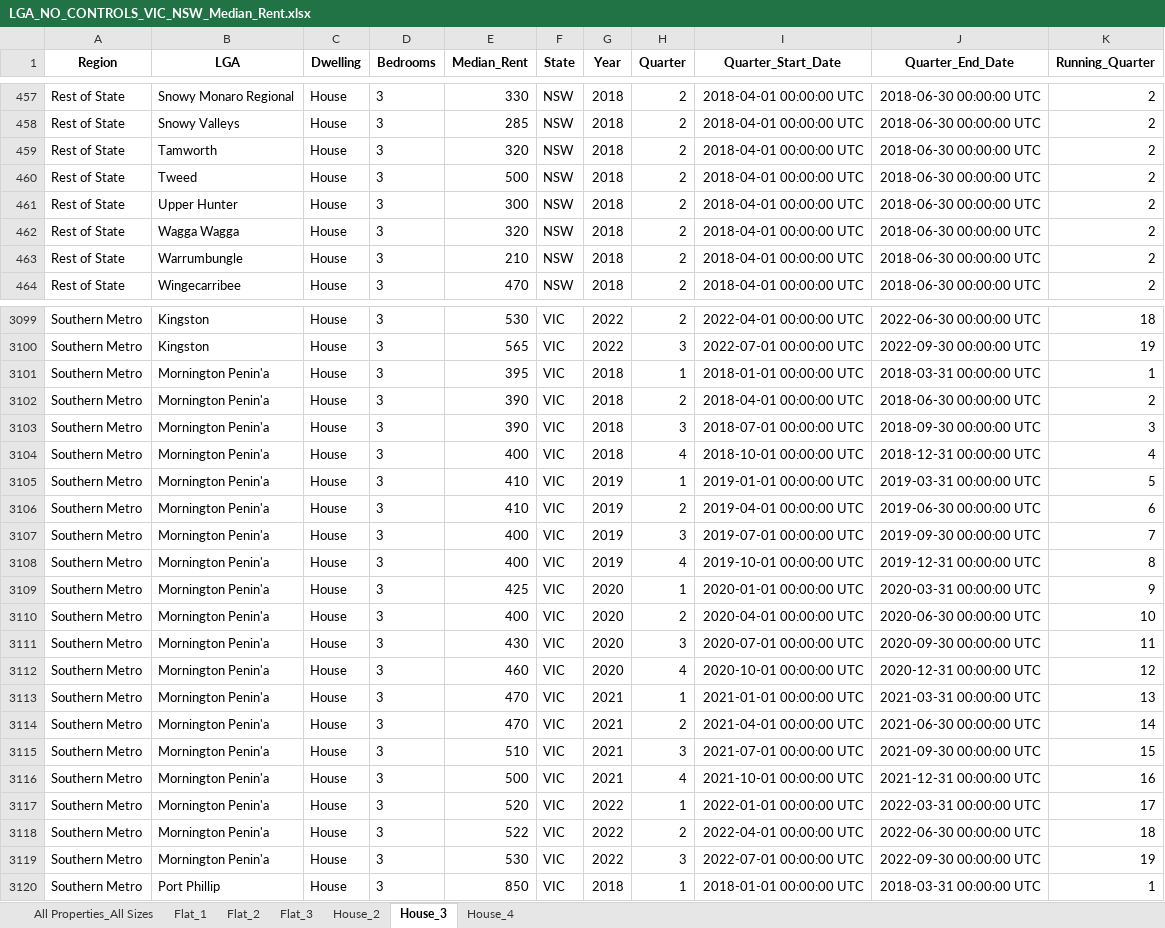
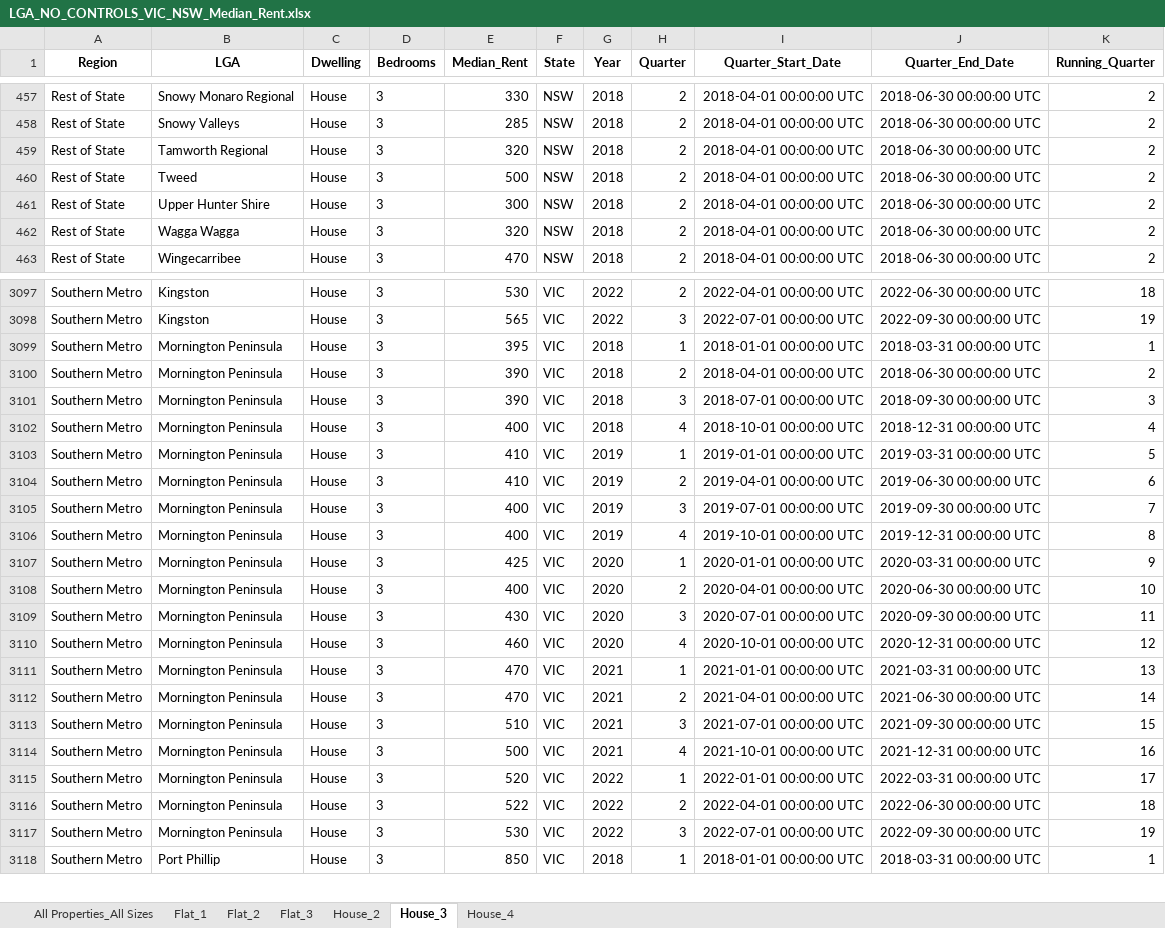
Before and after one commit to davidsuson/RentAnalysis, an Excel workbook: Data/Final Data/No Controls/LGA/LGA_NO_CONTROLS_VIC_NSW_Median_Rent.xlsx, sheet House_3, drawn as a sheet; only a part is shown, gaps mark what is left out; values as stored, in another font and other column widths than the file's, no borders; removed rows and columns are numbered as before the commit, all else as after; the diff covers the shown part only; the diff names each change by its address in the sheet, - before the commit and + after, or states it on an @@ line.

```diff
--- a/Data/Final Data/No Controls/LGA/LGA_NO_CONTROLS_VIC_NSW_Median_Rent.xlsx (sheet House_3)
+++ b/Data/Final Data/No Controls/LGA/LGA_NO_CONTROLS_VIC_NSW_Median_Rent.xlsx (sheet House_3)
-B459 (LGA): Tamworth
+B459 (LGA): Tamworth Regional
-B461 (LGA): Upper Hunter
+B461 (LGA): Upper Hunter Shire
-row 463: Rest of State | Warrumbungle | House | 3 | 210 | NSW | 2018 | 2 | 2018-04-01 00:00:00 UTC | 2018-06-30 00:00:00 UTC | 2
-B3099:B3117 (LGA): Mornington Penin'a
+B3099:B3117 (LGA): Mornington Peninsula
```
Also changed, not shown: 1 removed row and 18 edited cells elsewhere in this sheet, sheet Flat_2, sheet Flat_3, sheet House_4, sheet All Properties_All Sizes, sheet Flat_1, sheet House_2, Data/Cleaned Data/cleaned_sa_dataset.xlsx, Data/Final Data/No Controls/LGA/LGA_NO_CONTROLS_VIC_QLD_Median_Rent.xlsx, 29 other files.
